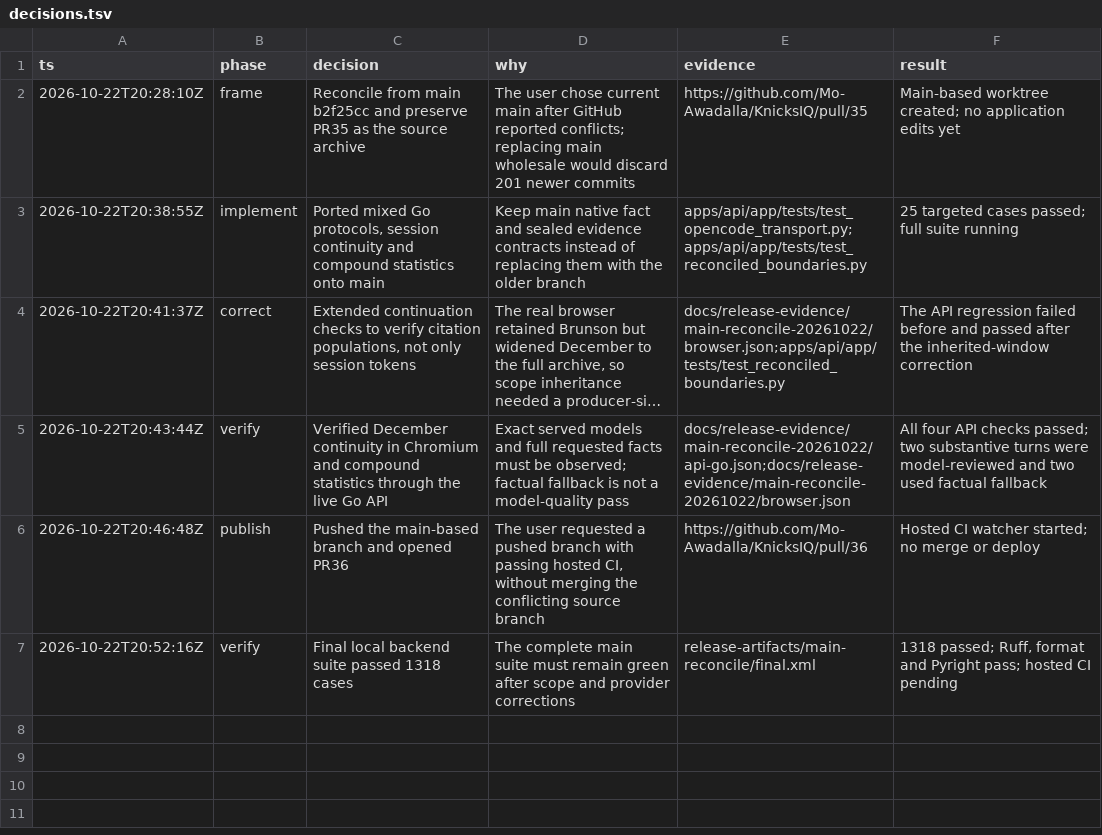
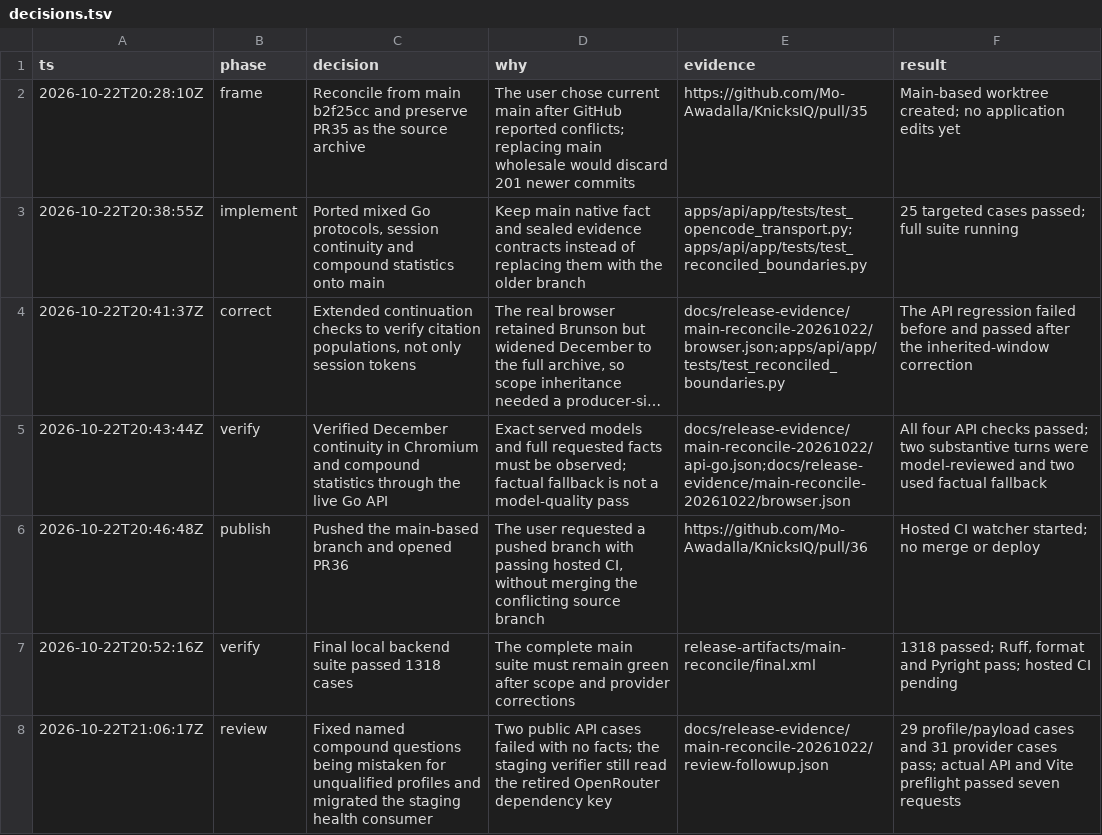
Before and after one commit to Mo-Awadalla/KnicksIQ, a TSV file: docs/release-evidence/main-reconcile-20261022/decisions.tsv, drawn as a sheet; long unchanged cells end in …; the diff names each change by its address in the sheet, - before the commit and + after, or states it on an @@ line.

Commit message:
fix(analyst): distinguish compound selections from unqualified profiles

```diff
--- a/docs/release-evidence/main-reconcile-20261022/decisions.tsv
+++ b/docs/release-evidence/main-reconcile-20261022/decisions.tsv
+row 8: 2026-10-22T21:06:17Z | review | Fixed named compound questions being mistaken for unqualified profiles and migrated the staging health consumer | Two public API cases failed with no facts; the staging verifier still read the retired OpenRouter dependency key | docs/release-evidence/main-reconcile-20261022/review-followup.json | 29 profile/payload cases and 31 provider cases pass; actual API and Vite preflight passed seven requests
```
Also changed, not shown: 8 other files.
